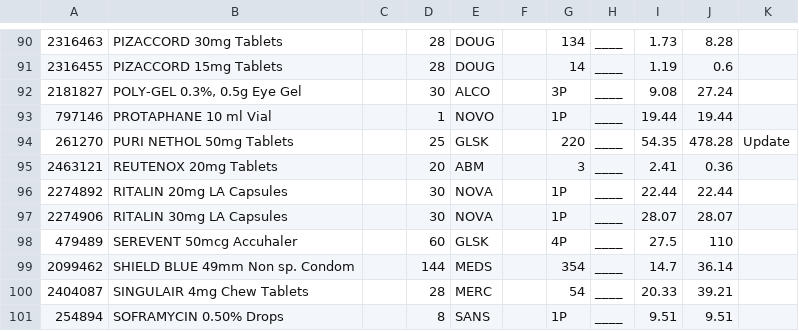
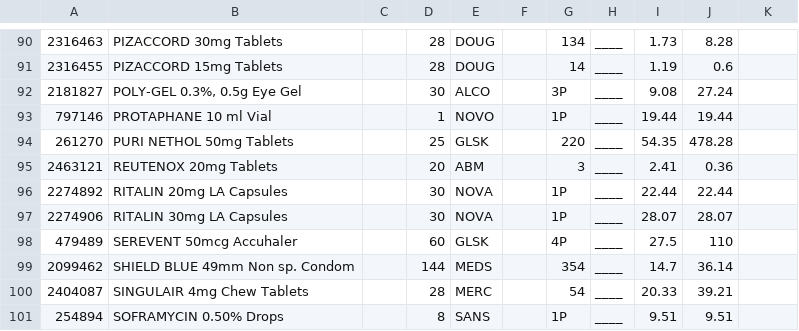
Before and after one commit to walanma/deadpooldata, a CSV file: Unichem Lynnmall.csv, drawn as a sheet; only a part is shown, gaps mark what is left out; the diff names each change by its address in the sheet, - before the commit and + after, or states it on an @@ line.

```diff
--- a/Unichem Lynnmall.csv
+++ b/Unichem Lynnmall.csv
-K94: Update
+K94: (empty)
```
Also changed, not shown: Life Pharmacy Howick Village.csv, Life pharmacy takapuna.csv, 2 other files.
